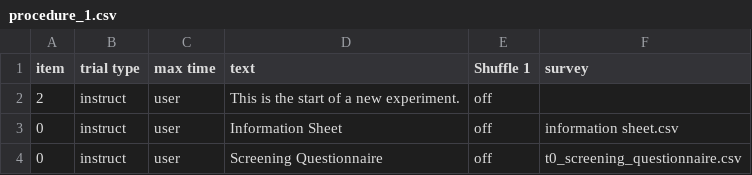
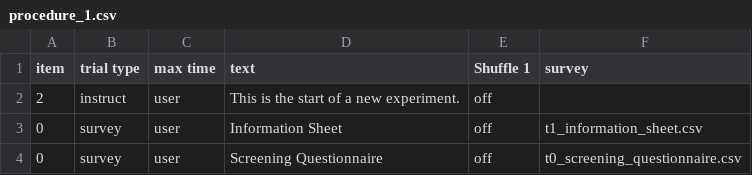
Before and after one commit to hodgson-haffey/autumn-2020, a CSV file: web/User/Experiments/screening/procedure_1.csv, drawn as a sheet.

```diff
--- a/web/User/Experiments/screening/procedure_1.csv
+++ b/web/User/Experiments/screening/procedure_1.csv
@@ -2,3 +2,3 @@ item,trial type,max time,text,Shuffle 1,survey,
 2,instruct,user,This is the start of a new experiment.,off,,
-0,instruct,user,Information Sheet,off,information sheet.csv,
-0,instruct,user,Screening Questionnaire,off,t0_screening_questionnaire.csv,
+0,survey,user,Information Sheet,off,t1_information_sheet.csv,
+0,survey,user,Screening Questionnaire,off,t0_screening_questionnaire.csv,
```
Also changed, not shown: web/User/Surveys/t0_screening_questionnaire.csv, web/User/Surveys/t1_information_sheet.csv, 2 other files.
